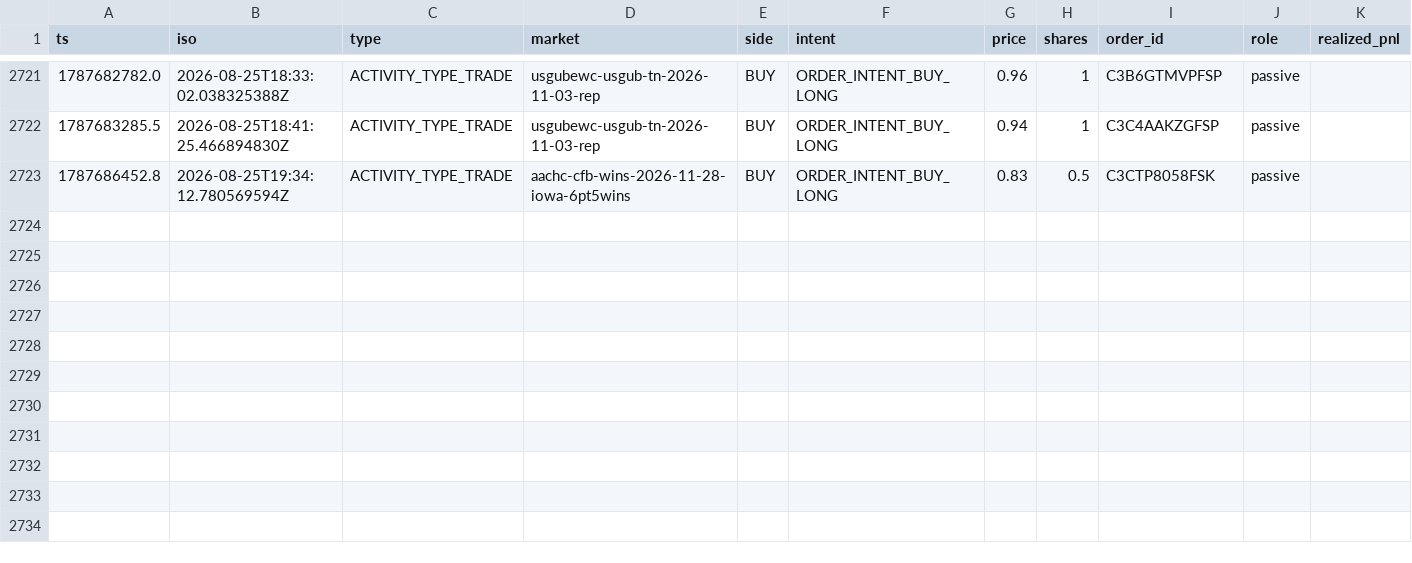
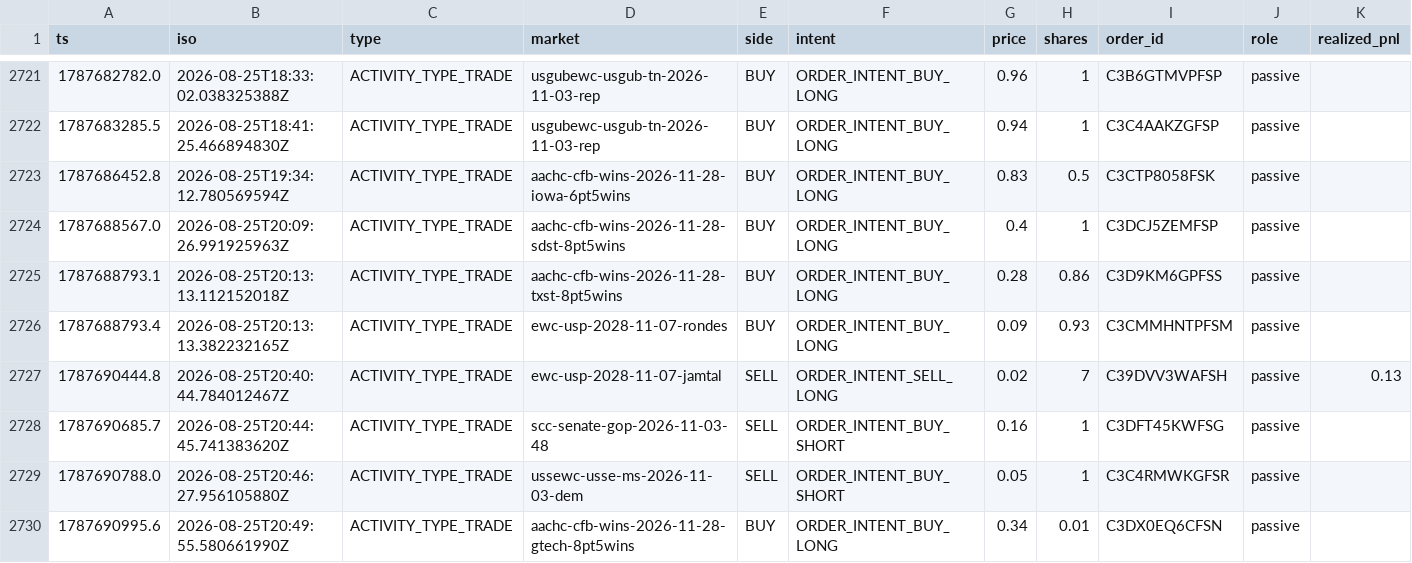
Before and after one commit to christophercox2-boop/liquidity-rewards, a CSV file: data/trades.csv, drawn as a sheet; only a part is shown, gaps mark what is left out; rows hold the shown columns only; the diff names each change by its address in the sheet, - before the commit and + after, or states it on an @@ line.

Commit message:
trade history: +7 rows [skip ci]

```diff
--- a/data/trades.csv
+++ b/data/trades.csv
+row 2724: 1787688567.0 | 2026-08-25T20:09:26.991925963Z | ACTIVITY_TYPE_TRADE | aachc-cfb-wins-2026-11-28-sdst-8pt5wins | BUY | ORDER_INTENT_BUY_LONG | 0.4 | 1 | C3DCJ5ZEMFSP | passive
+row 2725: 1787688793.1 | 2026-08-25T20:13:13.112152018Z | ACTIVITY_TYPE_TRADE | aachc-cfb-wins-2026-11-28-txst-8pt5wins | BUY | ORDER_INTENT_BUY_LONG | 0.28 | 0.86 | C3D9KM6GPFSS | passive
+row 2726: 1787688793.4 | 2026-08-25T20:13:13.382232165Z | ACTIVITY_TYPE_TRADE | ewc-usp-2028-11-07-rondes | BUY | ORDER_INTENT_BUY_LONG | 0.09 | 0.93 | C3CMMHNTPFSM | passive
+row 2727: 1787690444.8 | 2026-08-25T20:40:44.784012467Z | ACTIVITY_TYPE_TRADE | ewc-usp-2028-11-07-jamtal | SELL | ORDER_INTENT_SELL_LONG | 0.02 | 7 | C39DVV3WAFSH | passive | 0.13
+row 2728: 1787690685.7 | 2026-08-25T20:44:45.741383620Z | ACTIVITY_TYPE_TRADE | scc-senate-gop-2026-11-03-48 | SELL | ORDER_INTENT_BUY_SHORT | 0.16 | 1 | C3DFT45KWFSG | passive
+row 2729: 1787690788.0 | 2026-08-25T20:46:27.956105880Z | ACTIVITY_TYPE_TRADE | ussewc-usse-ms-2026-11-03-dem | SELL | ORDER_INTENT_BUY_SHORT | 0.05 | 1 | C3C4RMWKGFSR | passive
+row 2730: 1787690995.6 | 2026-08-25T20:49:55.580661990Z | ACTIVITY_TYPE_TRADE | aachc-cfb-wins-2026-11-28-gtech-8pt5wins | BUY | ORDER_INTENT_BUY_LONG | 0.34 | 0.01 | C3DX0EQ6CFSN | passive
```
